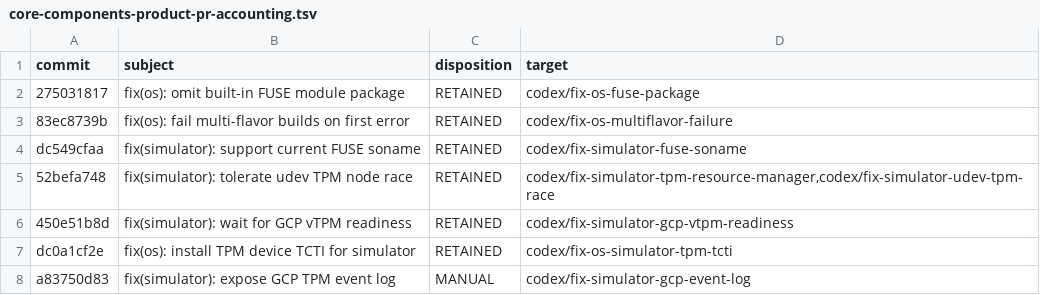
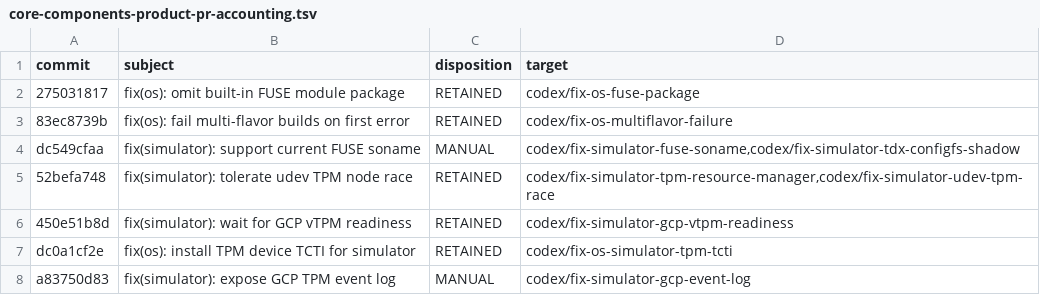
Before and after one commit to AlphaCompute/dstack-tee, a TSV file: docs/testing/core-components-product-pr-accounting.tsv, drawn as a sheet; only a part is shown; the diff names each change by its address in the sheet, - before the commit and + after, or states it on an @@ line.

```diff
--- a/docs/testing/core-components-product-pr-accounting.tsv
+++ b/docs/testing/core-components-product-pr-accounting.tsv
-C4 (disposition): RETAINED
+C4 (disposition): MANUAL
-D4 (target): codex/fix-simulator-fuse-soname
+D4 (target): codex/fix-simulator-fuse-soname,codex/fix-simulator-tdx-configfs-shadow
```
Also changed, not shown: docs/testing/core-components-product-pr-inventory.tsv, 1 other file.
